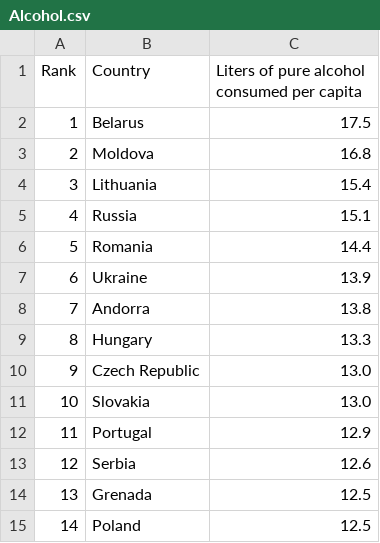
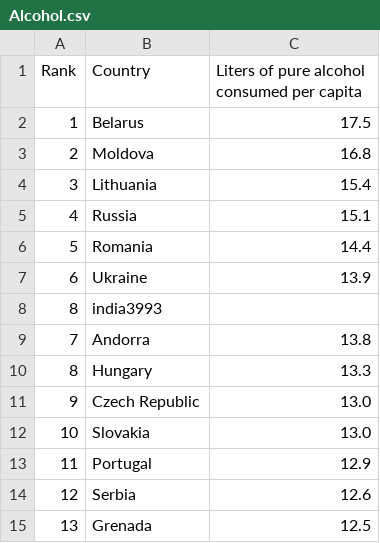
Before and after one commit to saileshr9/Violent-crime-in-maryland, a CSV file: Alcohol.csv, drawn as a sheet; only a part is shown; the shorter side is filled out with more unchanged rows.

Commit message:
Update Alcohol.csv

```diff
--- a/Alcohol.csv
+++ b/Alcohol.csv
@@ -7,2 +7,3 @@ Rank,Country,Liters of pure alcohol consumed per capita
 6,Ukraine,13.9
+8,india3993
 7,Andorra,13.8
```
